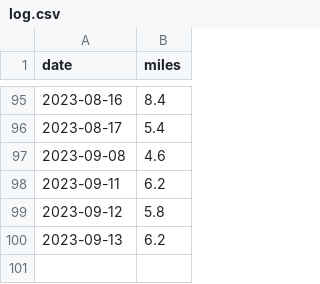
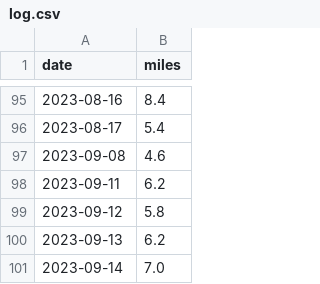
Before and after one commit to scott-grimes/scott-across-america, a CSV file: log.csv, drawn as a sheet; only a part is shown, gaps mark what is left out; the diff names each change by its address in the sheet, - before the commit and + after, or states it on an @@ line.

Commit message:
Update log.csv

```diff
--- a/log.csv
+++ b/log.csv
+row 101: 2023-09-14 | 7.0
```
